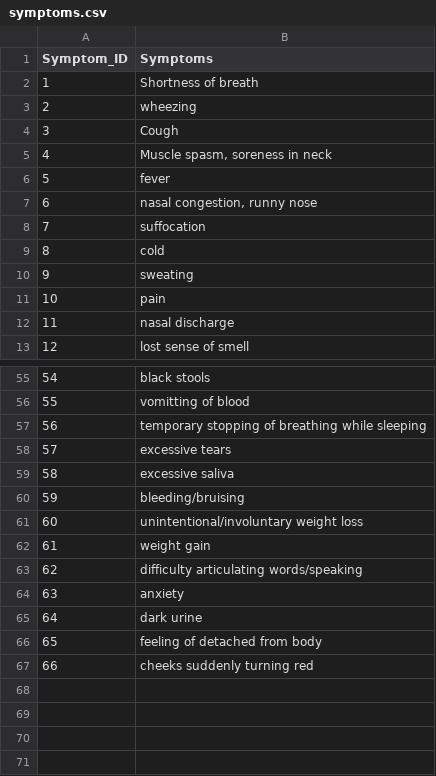
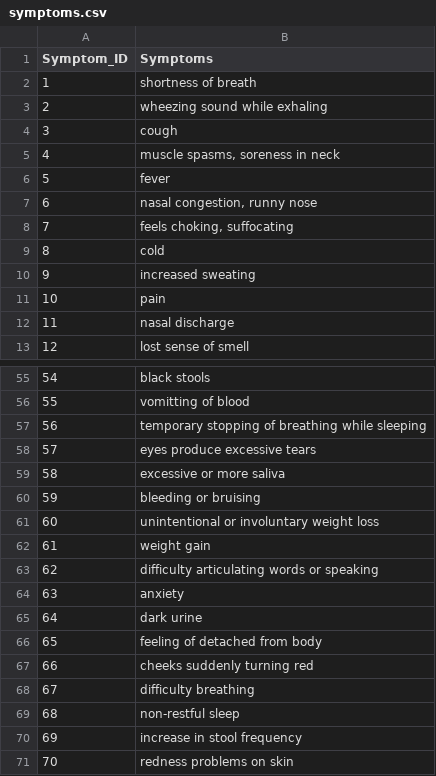
Before and after one commit to mandar-avhad/medical_use_case, a CSV file: symptoms.csv, drawn as a sheet; only a part is shown, gaps mark what is left out.

```diff
--- a/symptoms.csv
+++ b/symptoms.csv
@@ -1,11 +1,11 @@
 Symptom_ID,Symptoms
-1,Shortness of breath
-2,wheezing
-3,Cough
-4,"Muscle spasm, soreness in neck"
+1,shortness of breath
+2,wheezing sound while exhaling
+3,cough
+4,"muscle spasms, soreness in neck"
 5,fever
 6,"nasal congestion, runny nose"
-7,suffocation
+7,"feels choking, suffocating"
 8,cold
-9,sweating
+9,increased sweating
 10,pain
@@ -57,8 +57,8 @@ Symptom_ID,Symptoms
 56,temporary stopping of breathing while sleeping
-57,excessive tears
-58,excessive saliva
-59,bleeding/bruising
-60,unintentional/involuntary weight loss
+57,eyes produce excessive tears
+58,excessive or more saliva
+59,bleeding or bruising
+60,unintentional or involuntary weight loss
 61,weight gain
-62,difficulty articulating words/speaking
+62,difficulty articulating words or speaking
 63,anxiety
@@ -67 +67,5 @@ Symptom_ID,Symptoms
 66,cheeks suddenly turning red
+67,difficulty breathing
+68,non-restful sleep
+69,increase in stool frequency
+70,redness problems on skin
```
Also changed, not shown: questions.csv.
